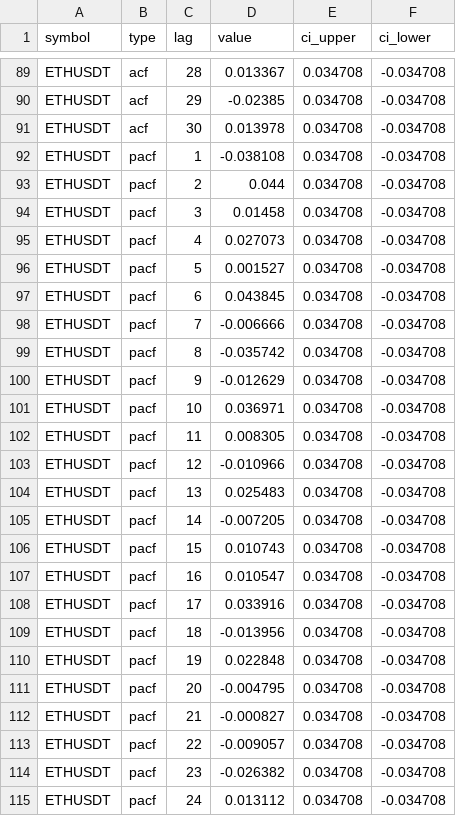
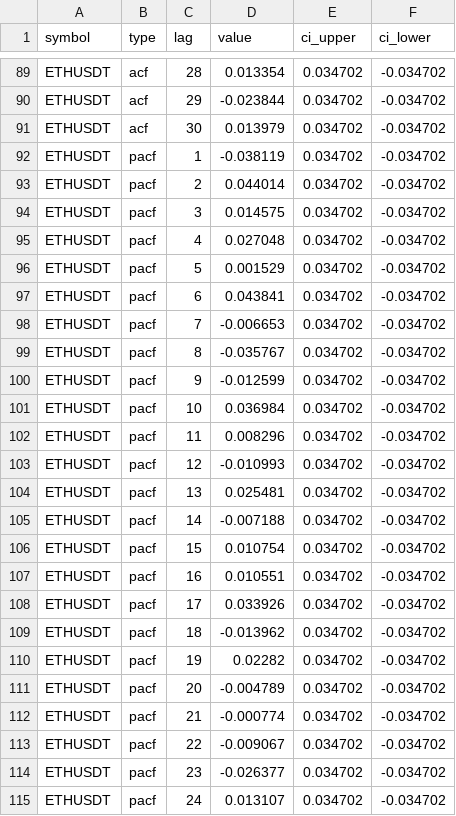
Before and after one commit to AnkeYan/crypto-pattern-lab-demo-FYP, a CSV file: data/acf_results.csv, drawn as a sheet; only a part is shown, gaps mark what is left out; the diff covers the shown part only; the diff names each change by its address in the sheet, - before the commit and + after, or states it on an @@ line.

```diff
--- a/data/acf_results.csv
+++ b/data/acf_results.csv
-D89 (value): 0.013367
+D89 (value): 0.013354
-E89:E115 (ci_upper): 0.034708
+E89:E115 (ci_upper): 0.034702
-F89:F115 (ci_lower): -0.034708
+F89:F115 (ci_lower): -0.034702
-D90 (value): -0.02385
+D90 (value): -0.023844
-D91 (value): 0.013978
+D91 (value): 0.013979
-D92 (value): -0.038108
+D92 (value): -0.038119
-D93 (value): 0.044
+D93 (value): 0.044014
-D94 (value): 0.01458
+D94 (value): 0.014575
-D95 (value): 0.027073
+D95 (value): 0.027048
-D96 (value): 0.001527
+D96 (value): 0.001529
-D97 (value): 0.043845
+D97 (value): 0.043841
-D98 (value): -0.006666
+D98 (value): -0.006653
-D99 (value): -0.035742
+D99 (value): -0.035767
-D100 (value): -0.012629
+D100 (value): -0.012599
-D101 (value): 0.036971
+D101 (value): 0.036984
-D102 (value): 0.008305
+D102 (value): 0.008296
-D103 (value): -0.010966
+D103 (value): -0.010993
-D104 (value): 0.025483
+D104 (value): 0.025481
-D105 (value): -0.007205
+D105 (value): -0.007188
-D106 (value): 0.010743
+D106 (value): 0.010754
-D107 (value): 0.010547
+D107 (value): 0.010551
-D108 (value): 0.033916
+D108 (value): 0.033926
-D109 (value): -0.013956
+D109 (value): -0.013962
-D110 (value): 0.022848
+D110 (value): 0.02282
-D111 (value): -0.004795
+D111 (value): -0.004789
-D112 (value): -0.000827
+D112 (value): -0.000774
-D113 (value): -0.009057
+D113 (value): -0.009067
-D114 (value): -0.026382
+D114 (value): -0.026377
-D115 (value): 0.013112
+D115 (value): 0.013107
```
Also changed, not shown: 99 edited cells elsewhere in this file, data/multifactor_calibration.csv, data/multifactor_results.csv, 3 other files.
